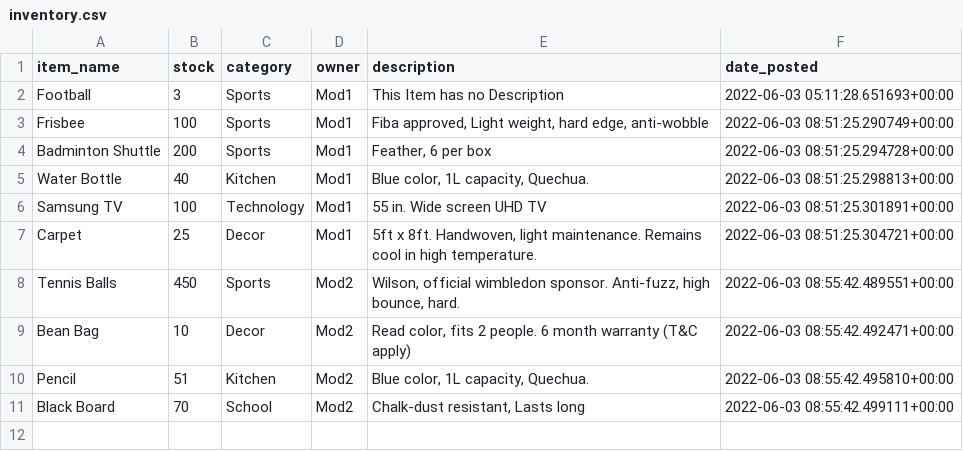
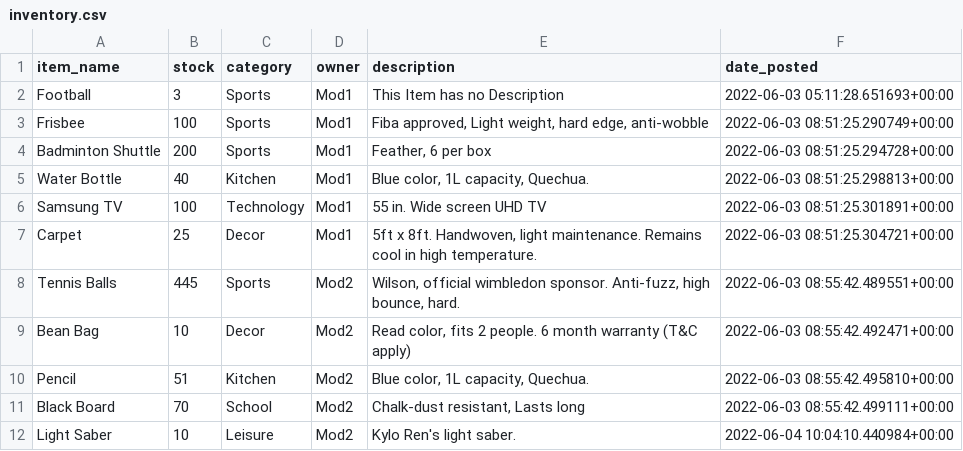
Before and after one commit to aaryangrg/InventoryManagement, a CSV file: inventory/files/inventory.csv, drawn as a sheet.

```diff
--- a/inventory/files/inventory.csv
+++ b/inventory/files/inventory.csv
@@ -7,3 +7,3 @@ Samsung TV,100,Technology,Mod1,55 in. Wide screen UHD TV,2022-06-03 08:51:25.301
 Carpet,25,Decor,Mod1,"5ft x 8ft. Handwoven, light maintenance. Remains cool in high temperature.",2022-06-03 08:51:25.304721+00:00
-Tennis Balls,450,Sports,Mod2,"Wilson, official wimbledon sponsor. Anti-fuzz, high bounce, hard.",2022-06-03 08:55:42.489551+00:00
+Tennis Balls,445,Sports,Mod2,"Wilson, official wimbledon sponsor. Anti-fuzz, high bounce, hard.",2022-06-03 08:55:42.489551+00:00
 Bean Bag,10,Decor,Mod2,"Read color, fits 2 people. 6 month warranty (T&C apply)",2022-06-03 08:55:42.492471+00:00
@@ -11 +11,2 @@ Pencil,51,Kitchen,Mod2,"Blue color, 1L capacity, Quechua.",2022-06-03 08:55:42.4
 Black Board,70,School,Mod2,"Chalk-dust resistant, Lasts long",2022-06-03 08:55:42.499111+00:00
+Light Saber,10,Leisure,Mod2,Kylo Ren's light saber.,2022-06-04 10:04:10.440984+00:00
```
Also changed, not shown: 28 other files.
